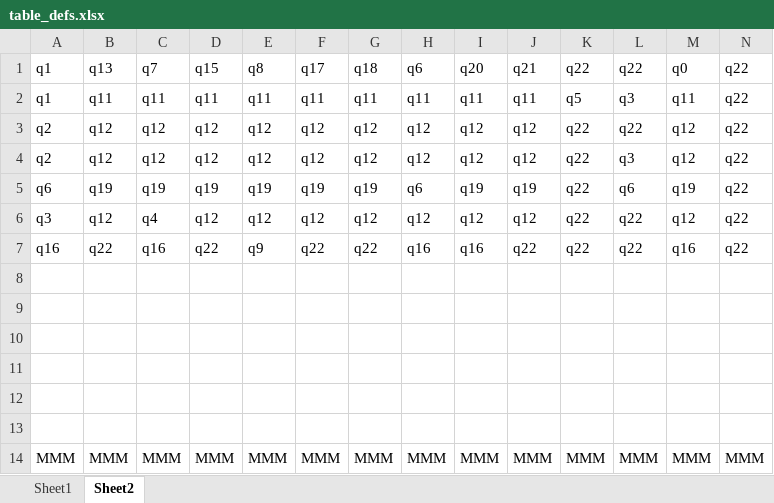
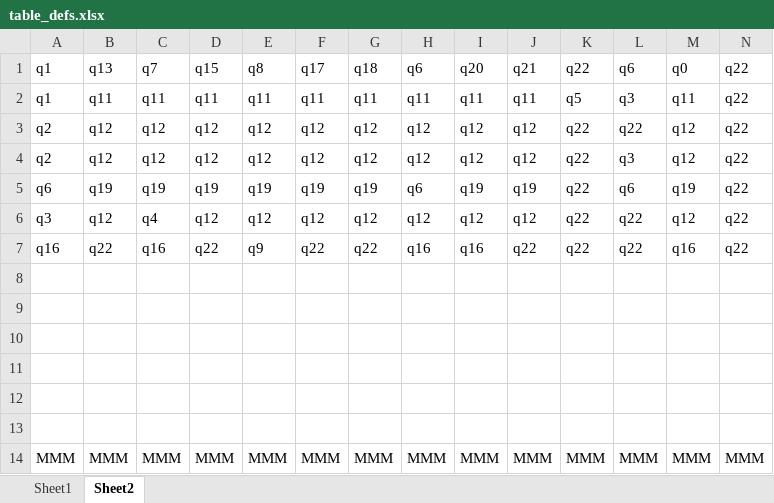
Before and after one commit to SFMB-9/TC2037.602, an Excel workbook: transition_tables/table_defs.xlsx, sheet Sheet2, drawn as a sheet; values as stored, in another font and other column widths than the file's, no borders; the diff names each change by its address in the sheet, - before the commit and + after, or states it on an @@ line.

```diff
--- a/transition_tables/table_defs.xlsx (sheet Sheet2)
+++ b/transition_tables/table_defs.xlsx (sheet Sheet2)
-L1: q22
+L1: q6
```
Also changed, not shown: sheet Sheet1, 2 other files.
